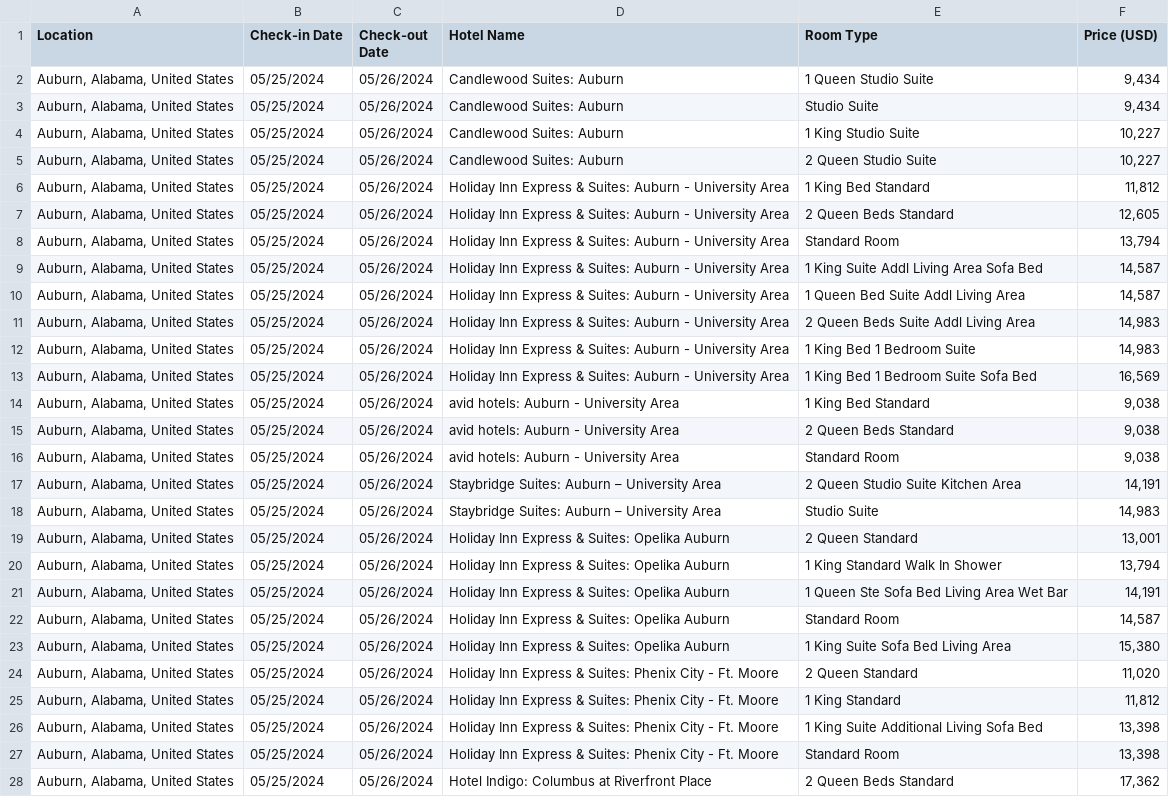
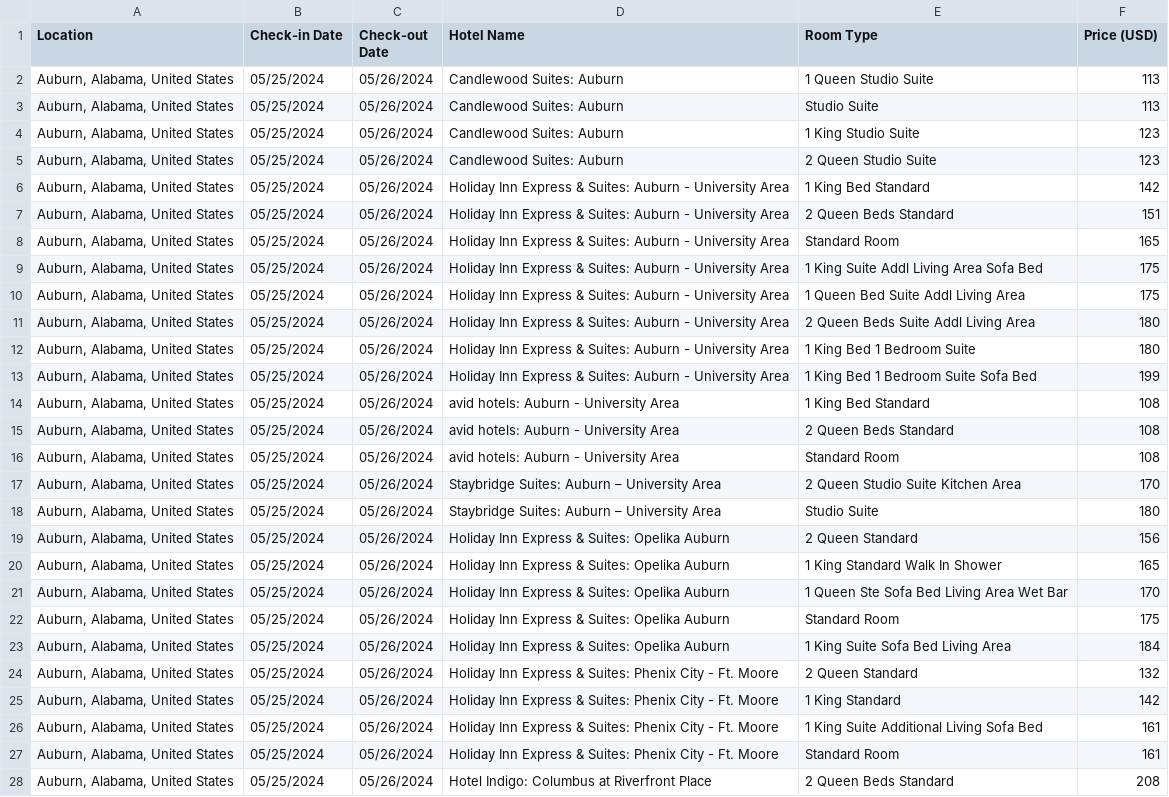
Before and after one commit to jaydeepf1/hotel_web_scraper, a CSV file: data/Auburn_Alabama_United_States_05_25_2024_To_05_26_2024.csv, drawn as a sheet; only a part is shown; the diff covers the shown part only; the diff names each change by its address in the sheet, - before the commit and + after, or states it on an @@ line.

Commit message:
data update

```diff
--- a/data/Auburn_Alabama_United_States_05_25_2024_To_05_26_2024.csv
+++ b/data/Auburn_Alabama_United_States_05_25_2024_To_05_26_2024.csv
-F2:F3 (Price (USD)): 9,434
+F2:F3 (Price (USD)): 113
-F4:F5 (Price (USD)): 10,227
+F4:F5 (Price (USD)): 123
-F6 (Price (USD)): 11,812
+F6 (Price (USD)): 142
-F7 (Price (USD)): 12,605
+F7 (Price (USD)): 151
-F8 (Price (USD)): 13,794
+F8 (Price (USD)): 165
-F9:F10 (Price (USD)): 14,587
+F9:F10 (Price (USD)): 175
-F11:F12 (Price (USD)): 14,983
+F11:F12 (Price (USD)): 180
-F13 (Price (USD)): 16,569
+F13 (Price (USD)): 199
-F14:F16 (Price (USD)): 9,038
+F14:F16 (Price (USD)): 108
-F17 (Price (USD)): 14,191
+F17 (Price (USD)): 170
-F18 (Price (USD)): 14,983
+F18 (Price (USD)): 180
-F19 (Price (USD)): 13,001
+F19 (Price (USD)): 156
-F20 (Price (USD)): 13,794
+F20 (Price (USD)): 165
-F21 (Price (USD)): 14,191
+F21 (Price (USD)): 170
-F22 (Price (USD)): 14,587
+F22 (Price (USD)): 175
-F23 (Price (USD)): 15,380
+F23 (Price (USD)): 184
-F24 (Price (USD)): 11,020
+F24 (Price (USD)): 132
-F25 (Price (USD)): 11,812
+F25 (Price (USD)): 142
-F26:F27 (Price (USD)): 13,398
+F26:F27 (Price (USD)): 161
-F28 (Price (USD)): 17,362
+F28 (Price (USD)): 208
```
Also changed, not shown: 5 edited cells elsewhere in this file.
